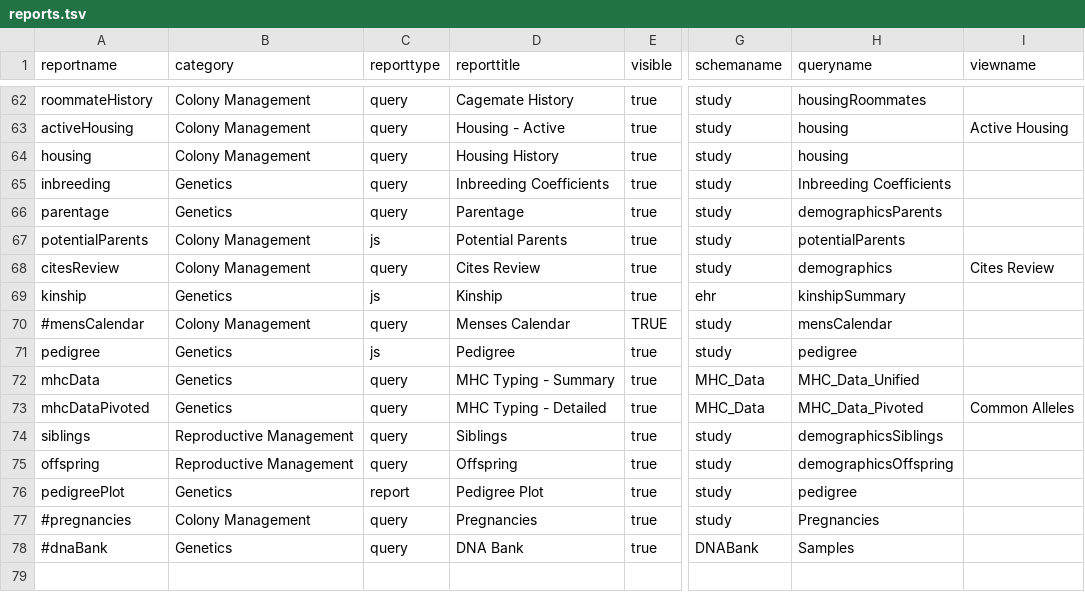
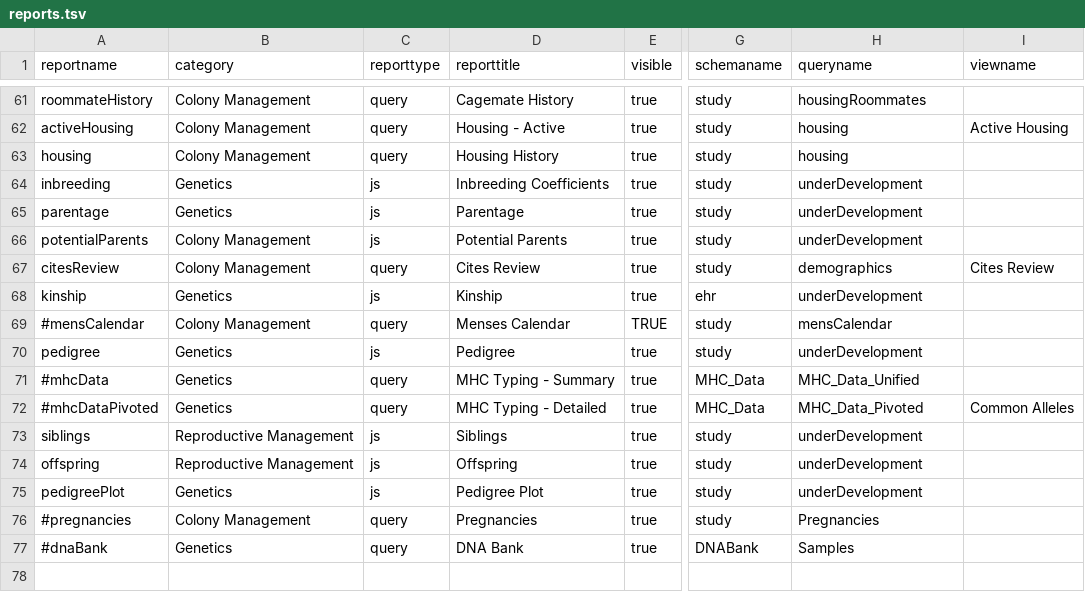
Before and after one commit to LabKey/cnprcEHRModules, a TSV file: cnprc_ehr/resources/data/reports.tsv, drawn as a sheet; only a part is shown, gaps mark what is left out; addresses are those after the commit; the diff covers the shown part only; the diff names each change by its address in the sheet, - before the commit and + after, or states it on an @@ line.

Commit message:
Spec 26214: Basic animal reporting - initial Reports

```diff
--- a/cnprc_ehr/resources/data/reports.tsv
+++ b/cnprc_ehr/resources/data/reports.tsv
-C64:C65 (reporttype): query
+C64:C65 (reporttype): js
-H64 (queryname): Inbreeding Coefficients
+H64 (queryname): underDevelopment
-H65 (queryname): demographicsParents
+H65 (queryname): underDevelopment
-H66 (queryname): potentialParents
+H66 (queryname): underDevelopment
-H68 (queryname): kinshipSummary
+H68 (queryname): underDevelopment
-H70 (queryname): pedigree
+H70 (queryname): underDevelopment
-A71 (reportname): mhcData
+A71 (reportname): #mhcData
-A72 (reportname): mhcDataPivoted
+A72 (reportname): #mhcDataPivoted
-C73:C74 (reporttype): query
+C73:C74 (reporttype): js
-H73 (queryname): demographicsSiblings
+H73 (queryname): underDevelopment
-H74 (queryname): demographicsOffspring
+H74 (queryname): underDevelopment
-C75 (reporttype): report
+C75 (reporttype): js
-H75 (queryname): pedigree
+H75 (queryname): underDevelopment
```
Also changed, not shown: 1 added row, 6 removed rows and 91 edited cells elsewhere in this file, 1 other file.
